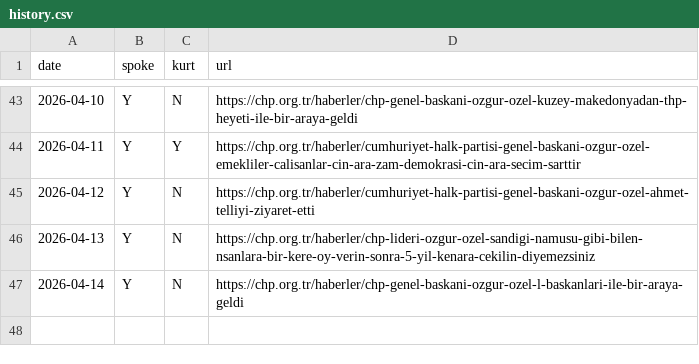
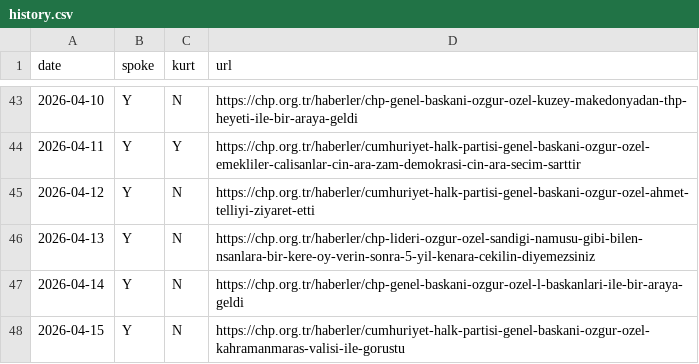
Before and after one commit to ayberkyagiz/ozelkurtdedimi, a CSV file: history.csv, drawn as a sheet; only a part is shown, gaps mark what is left out; the diff names each change by its address in the sheet, - before the commit and + after, or states it on an @@ line.

```diff
--- a/history.csv
+++ b/history.csv
+row 48: 2026-04-15 | Y | N | https://chp.org.tr/haberler/cumhuriyet-halk-partisi-genel-baskani-ozgur-ozel-kahramanmaras-valisi-ile-gorustu
```
Also changed, not shown: 1 other file.
